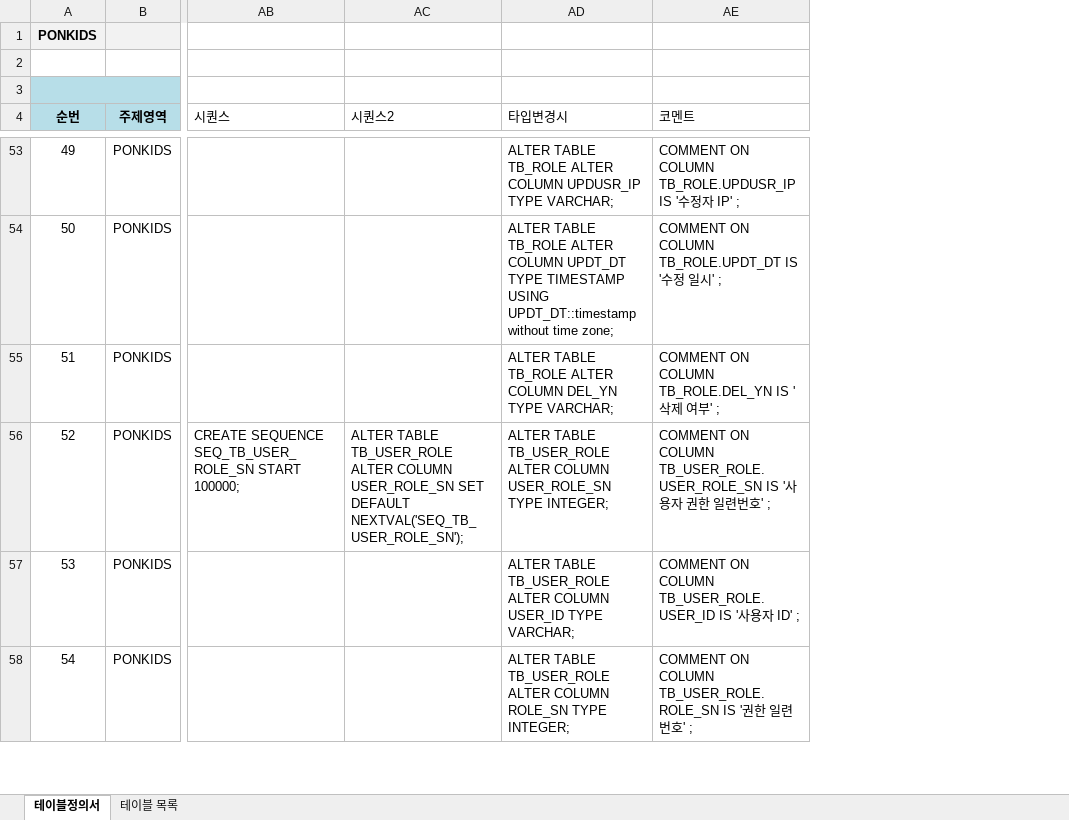
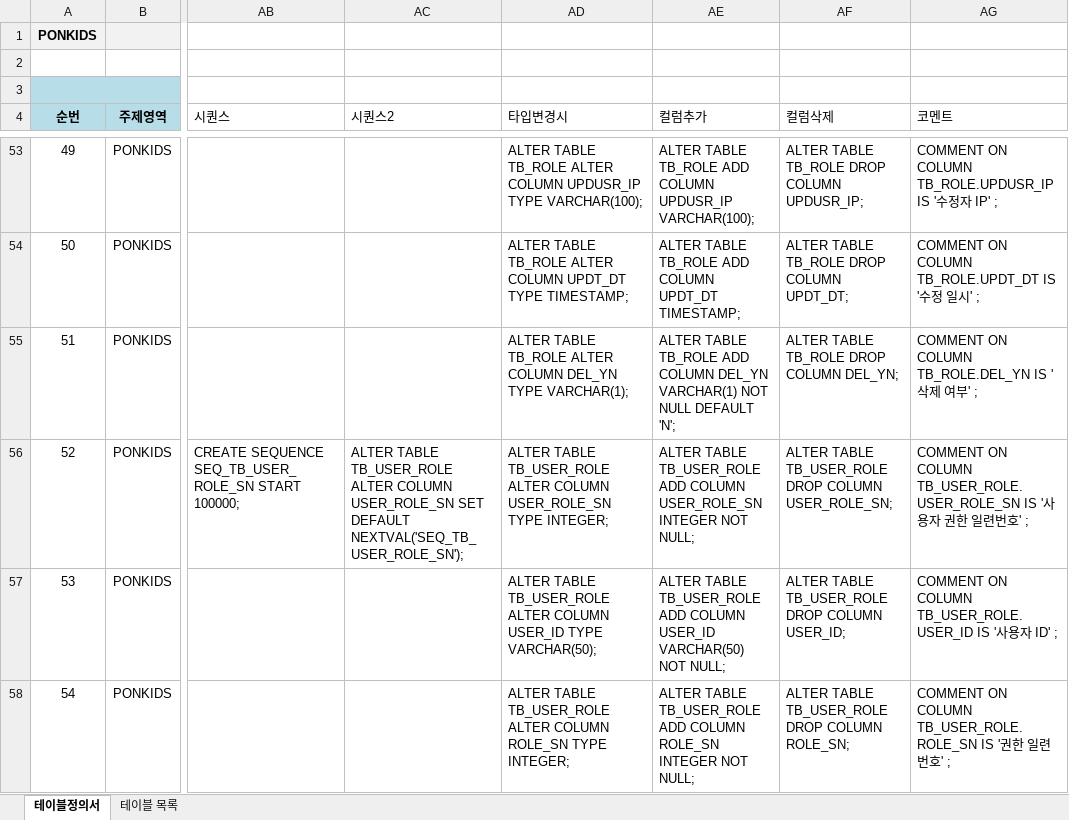
Before and after one commit to jjeovi/ponkids, an Excel workbook: src/main/resources/doc/PONKIDS-테이블정의서_v2.3.xlsx, sheet 테이블정의서, drawn as a sheet; only a part is shown, gaps mark what is left out; values as stored, in another font and other column widths than the file's, no borders; the diff covers the shown part only; the diff names each change by its address in the sheet, - before the commit and + after, or states it on an @@ line.

```diff
--- a/src/main/resources/doc/PONKIDS-테이블정의서_v2.3.xlsx (sheet 테이블정의서)
+++ b/src/main/resources/doc/PONKIDS-테이블정의서_v2.3.xlsx (sheet 테이블정의서)
+column AE (컬럼추가), rows 53-58: ALTER TABLE TB_ROLE ADD COLUMN UPDUSR_IP VARCHAR(100); | ALTER TABLE TB_ROLE ADD COLUMN UPDT_DT TIMESTAMP; | ALTER TABLE TB_ROLE ADD COLUMN DEL_YN VARCHAR(1) NOT NULL DEFAULT 'N'; | ALTER TABLE TB_USER_ROLE ADD COLUMN USER_ROLE_SN INTEGER NOT NULL; | ALTER TABLE TB_USER_ROLE ADD COLUMN USER_ID VARCHAR(50) NOT NULL; | ALTER TABLE TB_USER_ROLE ADD COLUMN ROLE_SN INTEGER NOT NULL;
+column AF (컬럼삭제), rows 53-58: ALTER TABLE TB_ROLE DROP COLUMN UPDUSR_IP; | ALTER TABLE TB_ROLE DROP COLUMN UPDT_DT; | ALTER TABLE TB_ROLE DROP COLUMN DEL_YN; | ALTER TABLE TB_USER_ROLE DROP COLUMN USER_ROLE_SN; | ALTER TABLE TB_USER_ROLE DROP COLUMN USER_ID; | ALTER TABLE TB_USER_ROLE DROP COLUMN ROLE_SN;
-AD53 (타입변경시): …UPDUSR_IP TYPE VARCHAR;
+AD53 (타입변경시): …UPDUSR_IP TYPE VARCHAR(100);
-AD54 (타입변경시): …UPDT_DT TYPE TIMESTAMP USING UPDT_DT::timestamp without time zone;
+AD54 (타입변경시): …UPDT_DT TYPE TIMESTAMP;
-AD55 (타입변경시): …DEL_YN TYPE VARCHAR;
+AD55 (타입변경시): …DEL_YN TYPE VARCHAR(1);
-AD57 (타입변경시): …USER_ID TYPE VARCHAR;
+AD57 (타입변경시): …USER_ID TYPE VARCHAR(50);
```
Also changed, not shown: 336 edited cells elsewhere in this sheet, formulas that keep their value, 20 other files.
